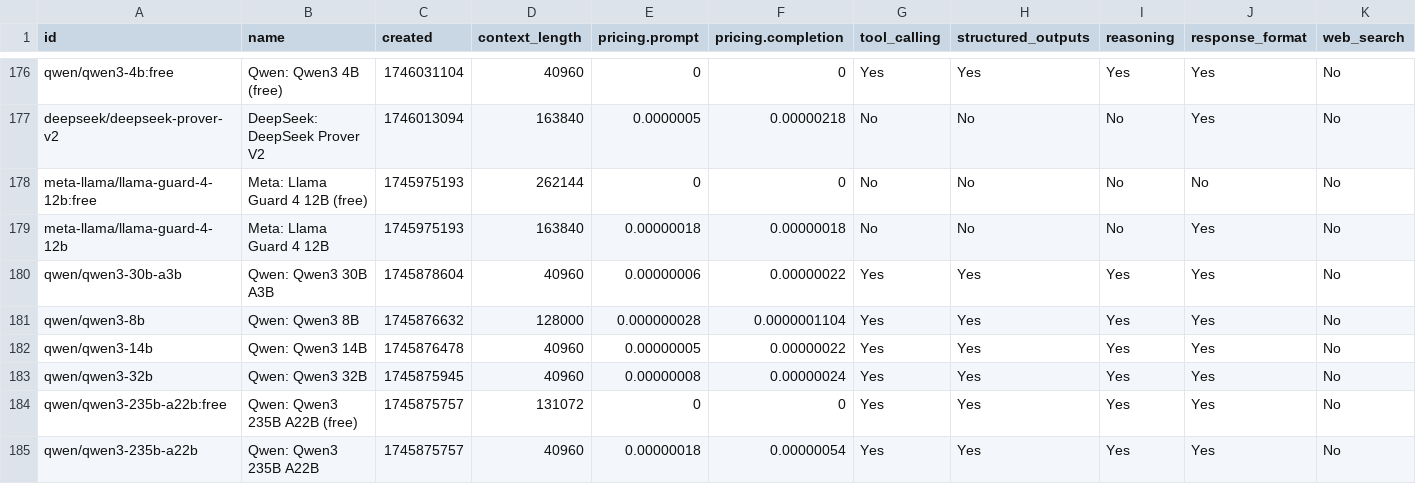
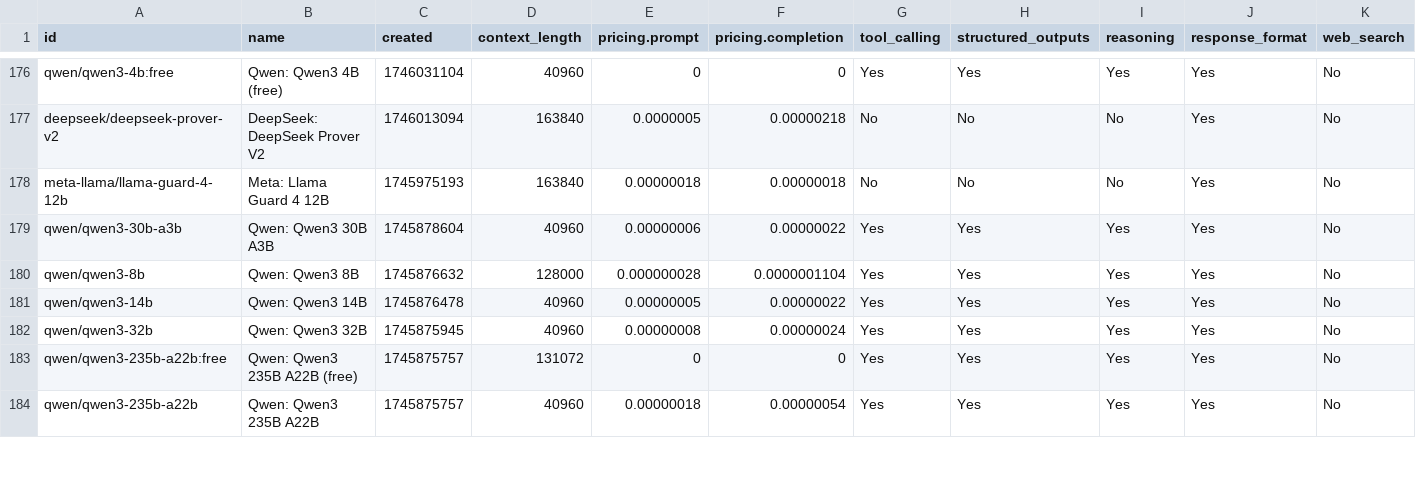
Before and after one commit to Bin181an/Bin181an.github.io, a CSV file: data/output.csv, drawn as a sheet; only a part is shown, gaps mark what is left out.

```diff
--- a/data/output.csv
+++ b/data/output.csv
@@ -177,3 +177,2 @@ id,name,created,context_length,pricing.prompt,pricing.completion,tool_calling,st
 "deepseek/deepseek-prover-v2","DeepSeek: DeepSeek Prover V2",1746013094,163840,"0.0000005","0.00000218","No","No","No","Yes","No"
-"meta-llama/llama-guard-4-12b:free","Meta: Llama Guard 4 12B (free)",1745975193,262144,"0","0","No","No","No","No","No"
 "meta-llama/llama-guard-4-12b","Meta: Llama Guard 4 12B",1745975193,163840,"0.00000018","0.00000018","No","No","No","Yes","No"
```
Also changed, not shown: 2 other files.
